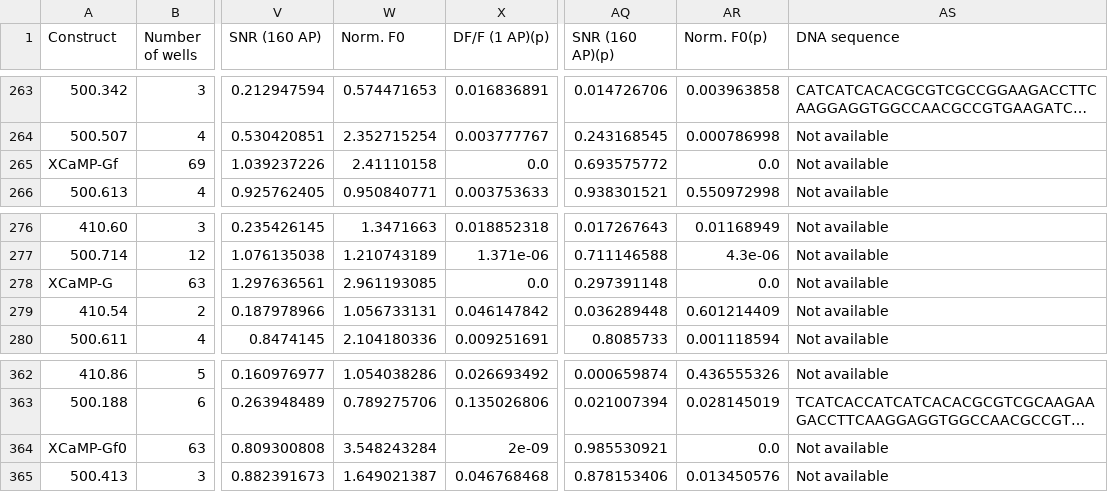
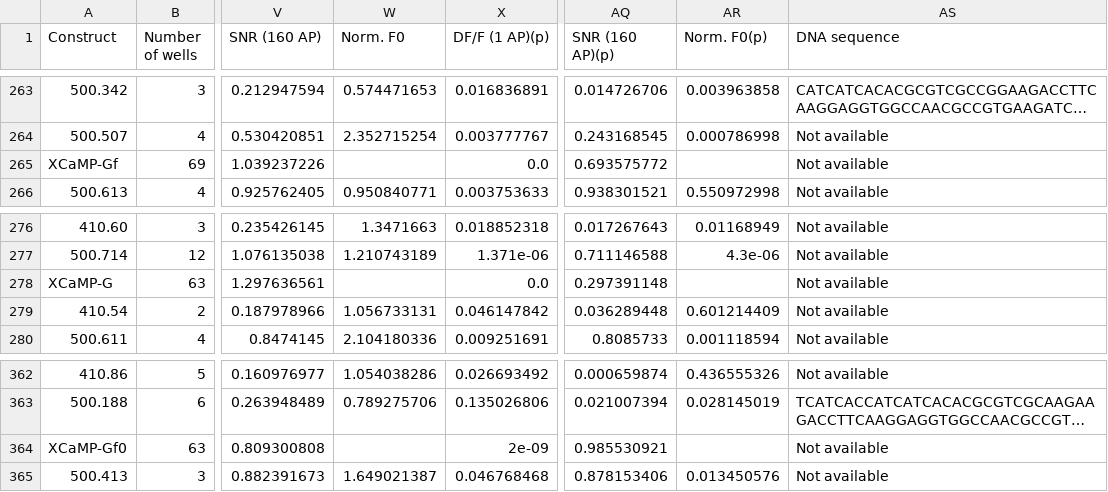
Before and after one commit to ilyakolb/jGCaMP8-neuron-culture-screen, a CSV file: outputs/data_filt_public.csv, drawn as a sheet; only a part is shown, gaps mark what is left out; long unchanged cells end in …; the diff names each change by its address in the sheet, - before the commit and + after, or states it on an @@ line.

```diff
--- a/outputs/data_filt_public.csv
+++ b/outputs/data_filt_public.csv
-W265 (Norm. F0): 2.41110158
+W265 (Norm. F0): (empty)
-AR265 (Norm. F0(p)): 0.0
+AR265 (Norm. F0(p)): (empty)
-W278 (Norm. F0): 2.961193085
+W278 (Norm. F0): (empty)
-AR278 (Norm. F0(p)): 0.0
+AR278 (Norm. F0(p)): (empty)
-W364 (Norm. F0): 3.548243284
+W364 (Norm. F0): (empty)
-AR364 (Norm. F0(p)): 0.0
+AR364 (Norm. F0(p)): (empty)
```
Also changed, not shown: 2 other files.
